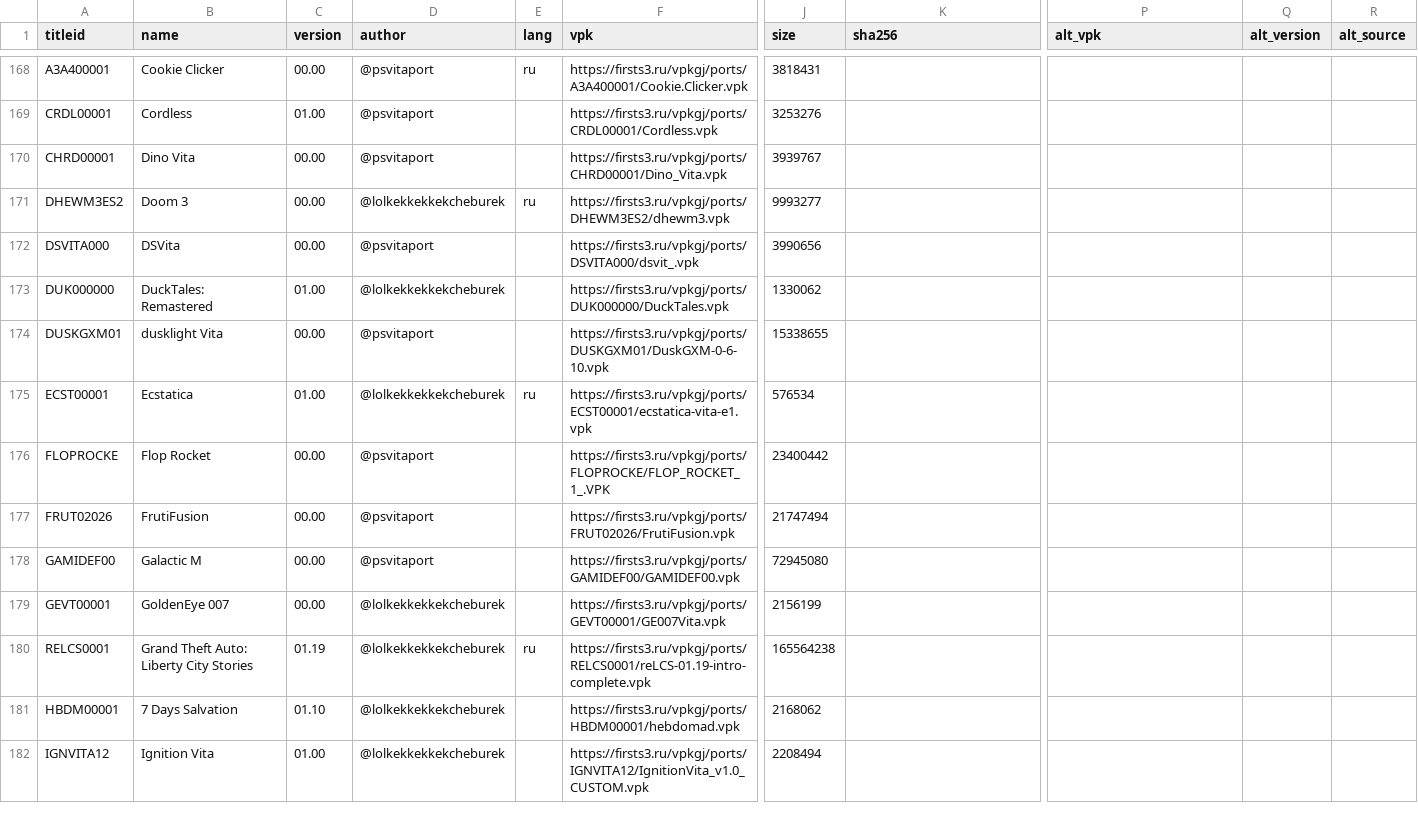
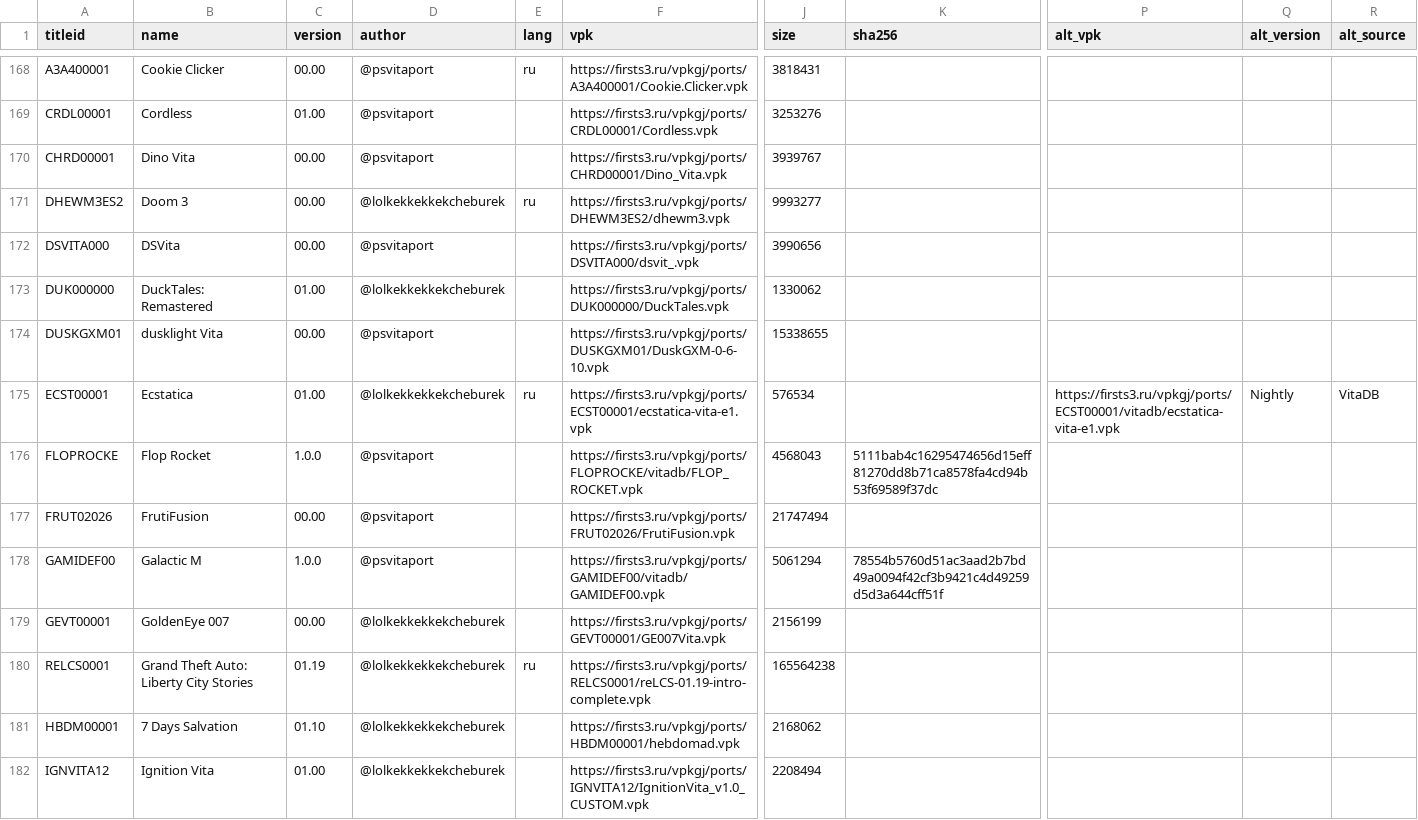
Before and after one commit to Risaro/vpkgj-db, a TSV file: catalog/ports.tsv, drawn as a sheet; only a part is shown, gaps mark what is left out; the diff covers the shown part only; the diff names each change by its address in the sheet, - before the commit and + after, or states it on an @@ line.

Commit message:
Khoumbryu i porty iz VitaDB

```diff
--- a/catalog/ports.tsv
+++ b/catalog/ports.tsv
-P175 (alt_vpk): (empty)
+P175 (alt_vpk): https://firsts3.ru/vpkgj/ports/ECST00001/vitadb/ecstatica-vita-e1.vpk
-Q175 (alt_version): (empty)
+Q175 (alt_version): Nightly
-R175 (alt_source): (empty)
+R175 (alt_source): VitaDB
-C176 (version): 00.00
+C176 (version): 1.0.0
-F176 (vpk): https://firsts3.ru/vpkgj/ports/FLOPROCKE/FLOP_ROCKET_1_.VPK
+F176 (vpk): https://firsts3.ru/vpkgj/ports/FLOPROCKE/vitadb/FLOP_ROCKET.vpk
-J176 (size): 23400442
+J176 (size): 4568043
-K176 (sha256): (empty)
+K176 (sha256): 5111bab4c16295474656d15eff81270dd8b71ca8578fa4cd94b53f69589f37dc
-C178 (version): 00.00
+C178 (version): 1.0.0
-F178 (vpk): https://firsts3.ru/vpkgj/ports/GAMIDEF00/GAMIDEF00.vpk
+F178 (vpk): https://firsts3.ru/vpkgj/ports/GAMIDEF00/vitadb/GAMIDEF00.vpk
-J178 (size): 72945080
+J178 (size): 5061294
-K178 (sha256): (empty)
+K178 (sha256): 78554b5760d51ac3aad2b7bd49a0094f42cf3b9421c4d49259d5d3a644cff51f
```
Also changed, not shown: 35 edited cells elsewhere in this file, 1 other file.
